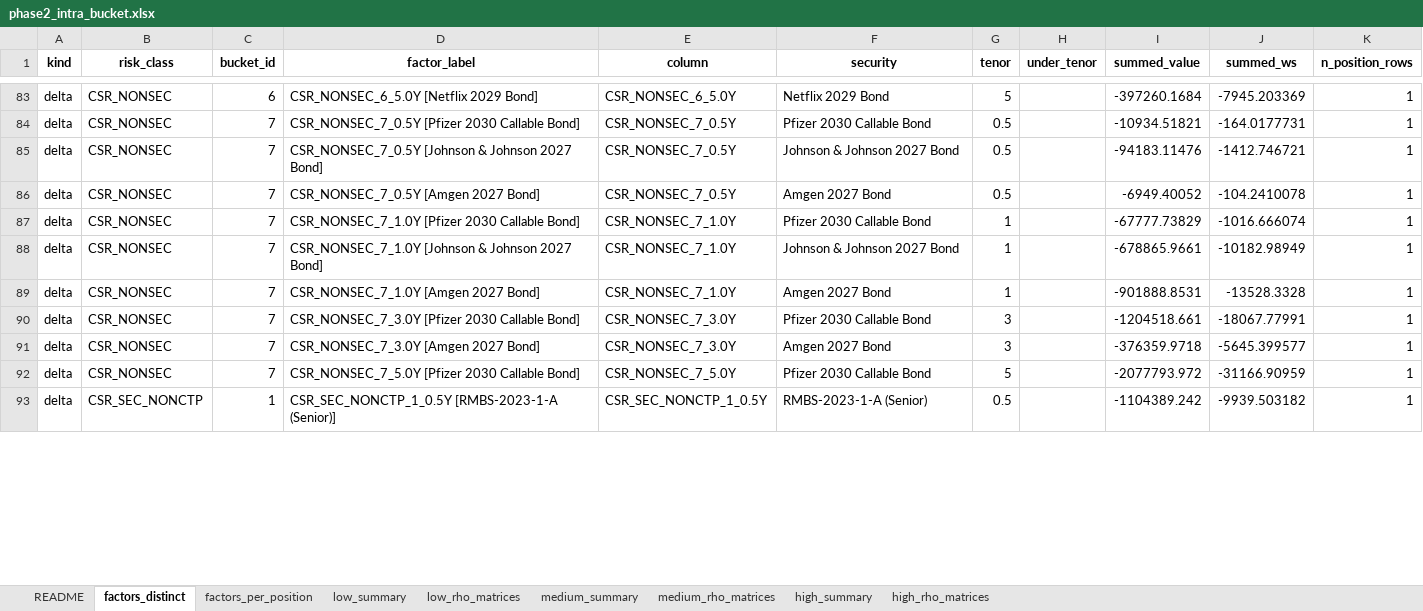
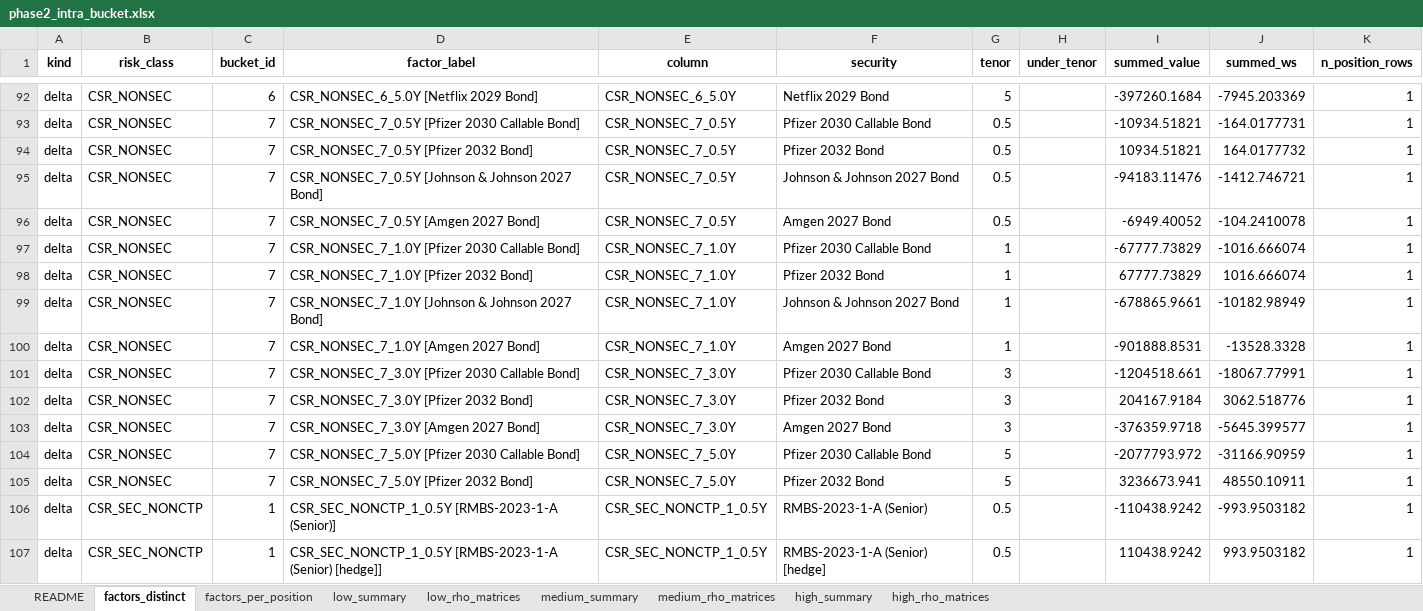
Before and after one commit to amitsharma90-source/FRTB-standardized-approach, an Excel workbook: FRTB Standardized approach/Output/phase2_intra_bucket.xlsx, sheet factors_distinct, drawn as a sheet; only a part is shown, gaps mark what is left out; values as stored, in another font and other column widths than the file's, no borders; addresses are those after the commit; the diff covers the shown part only; the diff names each change by its address in the sheet, - before the commit and + after, or states it on an @@ line.

```diff
--- a/FRTB Standardized approach/Output/phase2_intra_bucket.xlsx (sheet factors_distinct)
+++ b/FRTB Standardized approach/Output/phase2_intra_bucket.xlsx (sheet factors_distinct)
+row 94: delta | CSR_NONSEC | 7 | CSR_NONSEC_7_0.5Y [Pfizer 2032 Bond] | CSR_NONSEC_7_0.5Y | Pfizer 2032 Bond | 0.5 |  | 10934.51821 | 164.0177732 | 1
+row 98: delta | CSR_NONSEC | 7 | CSR_NONSEC_7_1.0Y [Pfizer 2032 Bond] | CSR_NONSEC_7_1.0Y | Pfizer 2032 Bond | 1 |  | 67777.73829 | 1016.666074 | 1
+row 102: delta | CSR_NONSEC | 7 | CSR_NONSEC_7_3.0Y [Pfizer 2032 Bond] | CSR_NONSEC_7_3.0Y | Pfizer 2032 Bond | 3 |  | 204167.9184 | 3062.518776 | 1
+row 105: delta | CSR_NONSEC | 7 | CSR_NONSEC_7_5.0Y [Pfizer 2032 Bond] | CSR_NONSEC_7_5.0Y | Pfizer 2032 Bond | 5 |  | 3236673.941 | 48550.10911 | 1
-I106 (summed_value): -1104389.242
+I106 (summed_value): -110438.9242
-J106 (summed_ws): -9939.503182
+J106 (summed_ws): -993.9503182
+row 107: delta | CSR_SEC_NONCTP | 1 | CSR_SEC_NONCTP_1_0.5Y [RMBS-2023-1-A (Senior) [hedge]] | CSR_SEC_NONCTP_1_0.5Y | RMBS-2023-1-A (Senior) [hedge] | 0.5 |  | 110438.9242 | 993.9503182 | 1
```
Also changed, not shown: 28 added rows and 97 edited cells elsewhere in this sheet, sheet factors_per_position, sheet medium_rho_matrices, sheet low_rho_matrices, sheet high_rho_matrices, sheet medium_summary, sheet low_summary, 1 more sheet, hidden cells, FRTB Standardized approach/Output/FRTB_SA_Capital.xlsx, FRTB Standardized approach/Output/phase1_weighted_sensitivities.xlsx, 2 other files.
